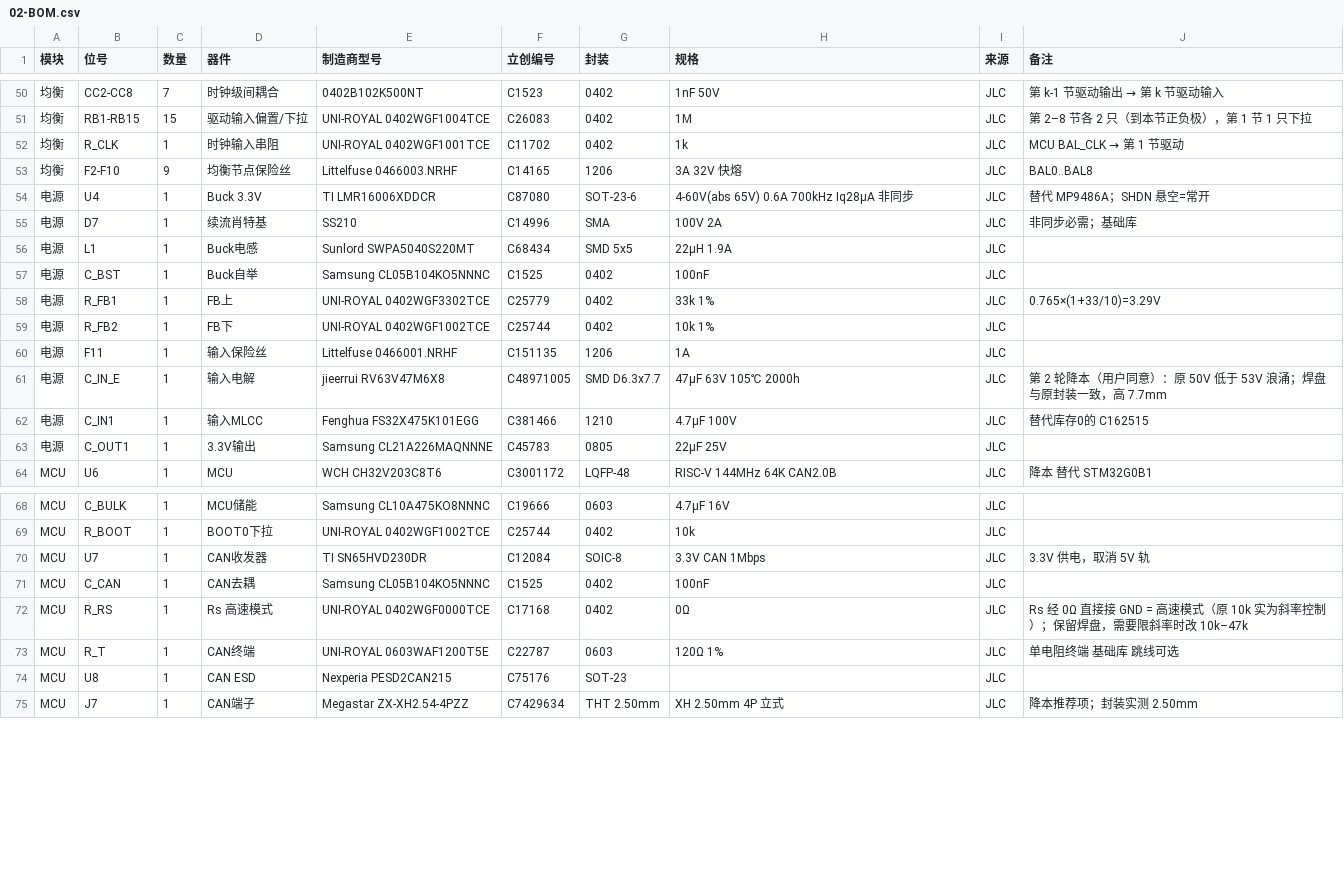
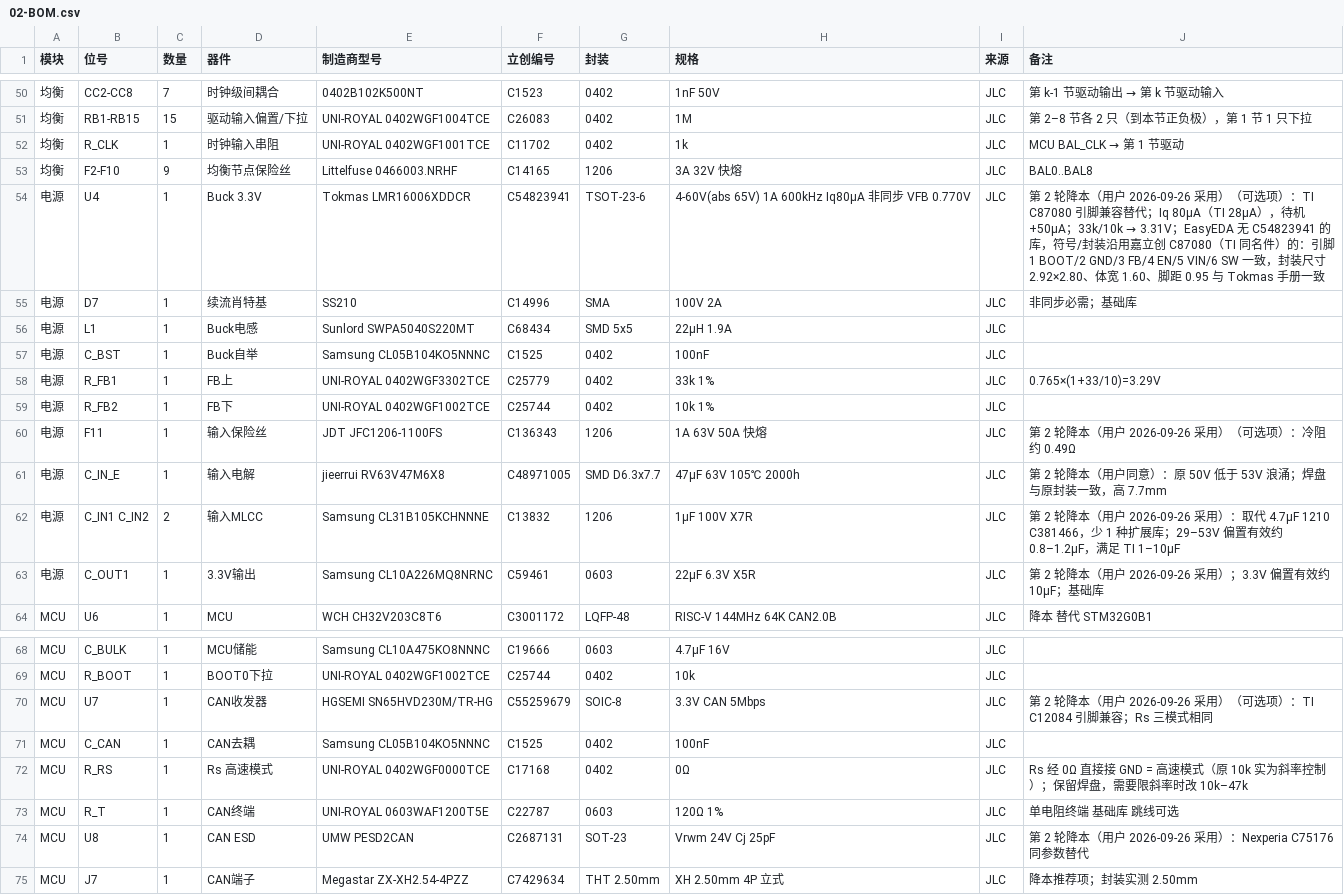
Before and after one commit to colemandlut/MP2645A-BMS, a CSV file: docs/02-BOM.csv, drawn as a sheet; only a part is shown, gaps mark what is left out; removed rows and columns are numbered as before the commit, all else as after; the diff names each change by its address in the sheet, - before the commit and + after, or states it on an @@ line.

```diff
--- a/docs/02-BOM.csv
+++ b/docs/02-BOM.csv
-E54 (制造商型号): TI LMR16006XDDCR
+E54 (制造商型号): Tokmas LMR16006XDDCR
-F54 (立创编号): C87080
+F54 (立创编号): C54823941
-G54 (封装): SOT-23-6
+G54 (封装): TSOT-23-6
-H54 (规格): 4-60V(abs 65V) 0.6A 700kHz Iq28µA 非同步
+H54 (规格): 4-60V(abs 65V) 1A 600kHz Iq80µA 非同步 VFB 0.770V
@@ J54 (备注): 替代 MP9486A；SHDN 悬空=常开 → 第 2 轮降本（用户 2026-09-26 采用）（可选项）：TI C87080 引脚兼容替代；Iq 80µA（TI 28µA），待机 +50µA；33k/10k → 3.31V；EasyEDA 无 C54823941 的库，符号/封装沿用嘉立创 C87080（TI 同名件）的：引脚 1 BOOT/2 GND/3 FB/4 EN/5 VIN/6 SW 一致，封装尺寸 2.92×2.80、体宽 1.60、脚距 0.95 与 Tokmas 手册一致 @@
-E60 (制造商型号): Littelfuse 0466001.NRHF
+E60 (制造商型号): JDT JFC1206-1100FS
-F60 (立创编号): C151135
+F60 (立创编号): C136343
-H60 (规格): 1A
+H60 (规格): 1A 63V 50A 快熔
-J60 (备注): (empty)
+J60 (备注): 第 2 轮降本（用户 2026-09-26 采用）（可选项）：冷阻约 0.49Ω
-row 62: 电源 | C_IN1 | 1 | 输入MLCC | Fenghua FS32X475K101EGG | C381466 | 1210 | 4.7µF 100V | JLC | 替代库存0的 C162515
+row 62: 电源 | C_IN1 C_IN2 | 2 | 输入MLCC | Samsung CL31B105KCHNNNE | C13832 | 1206 | 1µF 100V X7R | JLC | 第 2 轮降本（用户 2026-09-26 采用）：取代 4.7µF 1210 C381466，少 1 种扩展库；29–53V 偏置有效约 0.8–1.2µF，满足 TI 1–10µF
-E63 (制造商型号): Samsung CL21A226MAQNNNE
+E63 (制造商型号): Samsung CL10A226MQ8NRNC
-F63 (立创编号): C45783
+F63 (立创编号): C59461
-G63 (封装): 0805
+G63 (封装): 0603
-H63 (规格): 22µF 25V
+H63 (规格): 22µF 6.3V X5R
-J63 (备注): (empty)
+J63 (备注): 第 2 轮降本（用户 2026-09-26 采用）；3.3V 偏置有效约 10µF；基础库
-E70 (制造商型号): TI SN65HVD230DR
+E70 (制造商型号): HGSEMI SN65HVD230M/TR-HG
-F70 (立创编号): C12084
+F70 (立创编号): C55259679
-H70 (规格): 3.3V CAN 1Mbps
+H70 (规格): 3.3V CAN 5Mbps
-J70 (备注): 3.3V 供电，取消 5V 轨
+J70 (备注): 第 2 轮降本（用户 2026-09-26 采用）（可选项）：TI C12084 引脚兼容；Rs 三模式相同
-E74 (制造商型号): Nexperia PESD2CAN215
+E74 (制造商型号): UMW PESD2CAN
-F74 (立创编号): C75176
+F74 (立创编号): C2687131
-H74 (规格): (empty)
+H74 (规格): Vrwm 24V Cj 25pF
-J74 (备注): (empty)
+J74 (备注): 第 2 轮降本（用户 2026-09-26 采用）：Nexperia C75176 同参数替代
```
Also changed, not shown: 10 other files.
